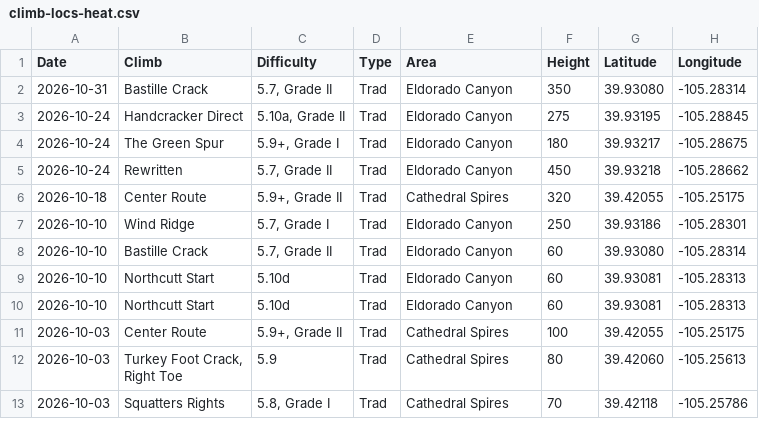
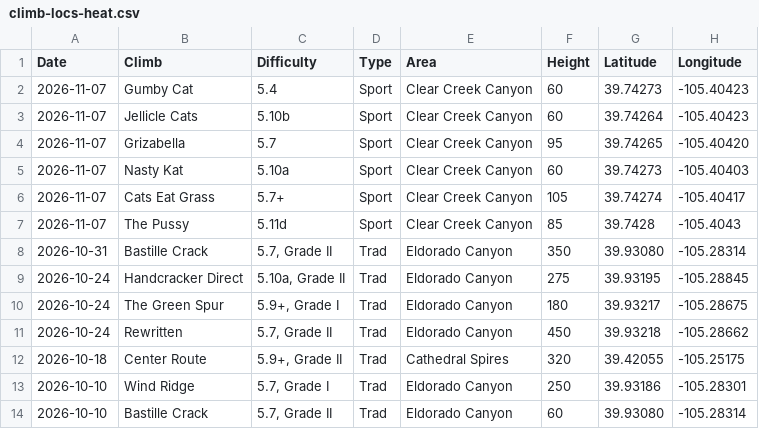
Before and after one commit to achiquit/ticks-db, a CSV file: data/climb-locs-heat.csv, drawn as a sheet; only a part is shown; the shorter side is filled out with more unchanged rows; the diff names each change by its address in the sheet, - before the commit and + after, or states it on an @@ line.

```diff
--- a/data/climb-locs-heat.csv
+++ b/data/climb-locs-heat.csv
+row 2: 2026-11-07 | Gumby Cat | 5.4 | Sport | Clear Creek Canyon | 60 | 39.74273 | -105.40423
+row 3: 2026-11-07 | Jellicle Cats | 5.10b | Sport | Clear Creek Canyon | 60 | 39.74264 | -105.40423
+row 4: 2026-11-07 | Grizabella | 5.7 | Sport | Clear Creek Canyon | 95 | 39.74265 | -105.40420
+row 5: 2026-11-07 | Nasty Kat | 5.10a | Sport | Clear Creek Canyon | 60 | 39.74273 | -105.40403
+row 6: 2026-11-07 | Cats Eat Grass | 5.7+ | Sport | Clear Creek Canyon | 105 | 39.74274 | -105.40417
+row 7: 2026-11-07 | The Pussy | 5.11d | Sport | Clear Creek Canyon | 85 | 39.7428 | -105.4043
```
Also changed, not shown: data/climb-locs.csv, data/grades_by_date.csv, 7 other files.
